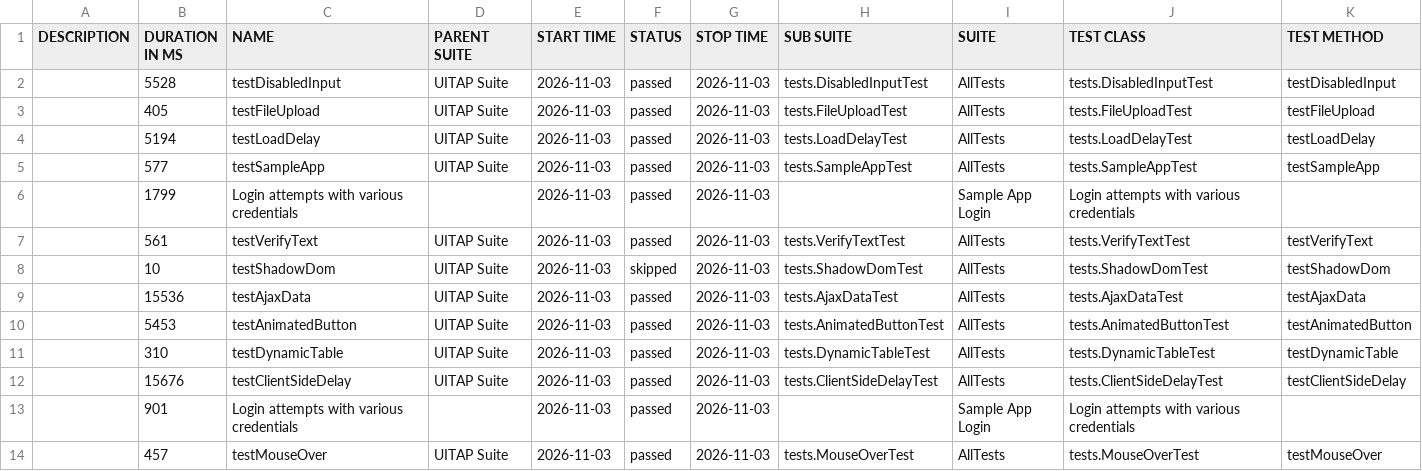
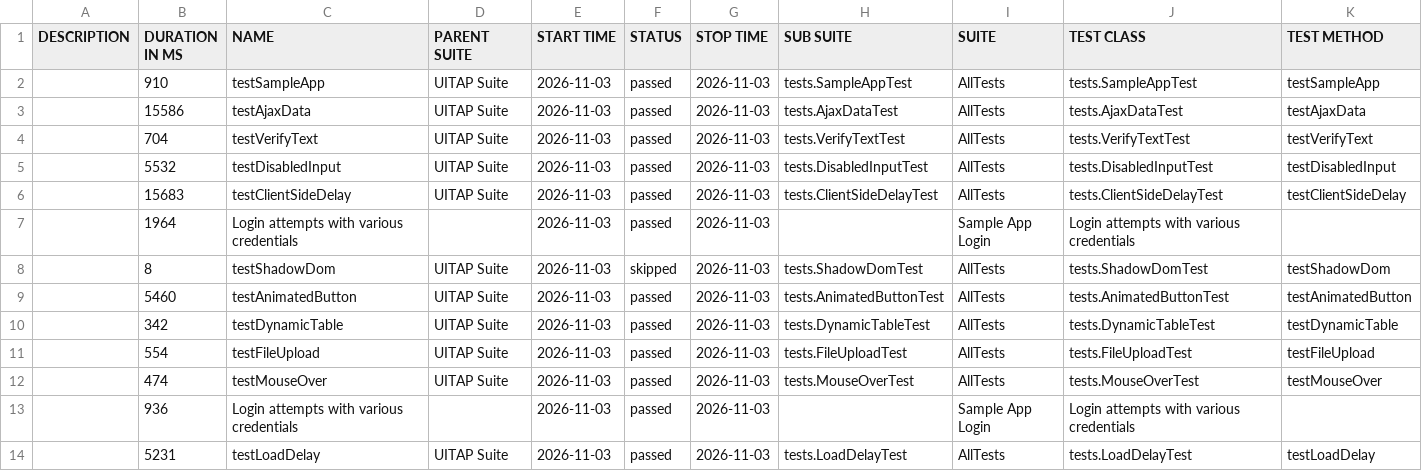
Before and after one commit to filip-wierzbicki-qa/uitap-automation, a CSV file: java/data/suites.csv, drawn as a sheet.

```diff
--- a/java/data/suites.csv
+++ b/java/data/suites.csv
@@ -1,14 +1,14 @@
 "DESCRIPTION","DURATION IN MS","NAME","PARENT SUITE","START TIME","STATUS","STOP TIME","SUB SUITE","SUITE","TEST CLASS","TEST METHOD"
-"","5528","testDisabledInput","UITAP Suite","2026-11-03","passed","2026-11-03","tests.DisabledInputTest","AllTests","tests.DisabledInputTest","testDisabledInput"
-"","405","testFileUpload","UITAP Suite","2026-11-03","passed","2026-11-03","tests.FileUploadTest","AllTests","tests.FileUploadTest","testFileUpload"
-"","5194","testLoadDelay","UITAP Suite","2026-11-03","passed","2026-11-03","tests.LoadDelayTest","AllTests","tests.LoadDelayTest","testLoadDelay"
-"","577","testSampleApp","UITAP Suite","2026-11-03","passed","2026-11-03","tests.SampleAppTest","AllTests","tests.SampleAppTest","testSampleApp"
-"","1799","Login attempts with various credentials","","2026-11-03","passed","2026-11-03","","Sample App Login","Login attempts with various credentials",""
-"","561","testVerifyText","UITAP Suite","2026-11-03","passed","2026-11-03","tests.VerifyTextTest","AllTests","tests.VerifyTextTest","testVerifyText"
-"","10","testShadowDom","UITAP Suite","2026-11-03","skipped","2026-11-03","tests.ShadowDomTest","AllTests","tests.ShadowDomTest","testShadowDom"
-"","15536","testAjaxData","UITAP Suite","2026-11-03","passed","2026-11-03","tests.AjaxDataTest","AllTests","tests.AjaxDataTest","testAjaxData"
-"","5453","testAnimatedButton","UITAP Suite","2026-11-03","passed","2026-11-03","tests.AnimatedButtonTest","AllTests","tests.AnimatedButtonTest","testAnimatedButton"
-"","310","testDynamicTable","UITAP Suite","2026-11-03","passed","2026-11-03","tests.DynamicTableTest","AllTests","tests.DynamicTableTest","testDynamicTable"
-"","15676","testClientSideDelay","UITAP Suite","2026-11-03","passed","2026-11-03","tests.ClientSideDelayTest","AllTests","tests.ClientSideDelayTest","testClientSideDelay"
-"","901","Login attempts with various credentials","","2026-11-03","passed","2026-11-03","","Sample App Login","Login attempts with various credentials",""
-"","457","testMouseOver","UITAP Suite","2026-11-03","passed","2026-11-03","tests.MouseOverTest","AllTests","tests.MouseOverTest","testMouseOver"
+"","910","testSampleApp","UITAP Suite","2026-11-03","passed","2026-11-03","tests.SampleAppTest","AllTests","tests.SampleAppTest","testSampleApp"
+"","15586","testAjaxData","UITAP Suite","2026-11-03","passed","2026-11-03","tests.AjaxDataTest","AllTests","tests.AjaxDataTest","testAjaxData"
+"","704","testVerifyText","UITAP Suite","2026-11-03","passed","2026-11-03","tests.VerifyTextTest","AllTests","tests.VerifyTextTest","testVerifyText"
+"","5532","testDisabledInput","UITAP Suite","2026-11-03","passed","2026-11-03","tests.DisabledInputTest","AllTests","tests.DisabledInputTest","testDisabledInput"
+"","15683","testClientSideDelay","UITAP Suite","2026-11-03","passed","2026-11-03","tests.ClientSideDelayTest","AllTests","tests.ClientSideDelayTest","testClientSideDelay"
+"","1964","Login attempts with various credentials","","2026-11-03","passed","2026-11-03","","Sample App Login","Login attempts with various credentials",""
+"","8","testShadowDom","UITAP Suite","2026-11-03","skipped","2026-11-03","tests.ShadowDomTest","AllTests","tests.ShadowDomTest","testShadowDom"
+"","5460","testAnimatedButton","UITAP Suite","2026-11-03","passed","2026-11-03","tests.AnimatedButtonTest","AllTests","tests.AnimatedButtonTest","testAnimatedButton"
+"","342","testDynamicTable","UITAP Suite","2026-11-03","passed","2026-11-03","tests.DynamicTableTest","AllTests","tests.DynamicTableTest","testDynamicTable"
+"","554","testFileUpload","UITAP Suite","2026-11-03","passed","2026-11-03","tests.FileUploadTest","AllTests","tests.FileUploadTest","testFileUpload"
+"","474","testMouseOver","UITAP Suite","2026-11-03","passed","2026-11-03","tests.MouseOverTest","AllTests","tests.MouseOverTest","testMouseOver"
+"","936","Login attempts with various credentials","","2026-11-03","passed","2026-11-03","","Sample App Login","Login attempts with various credentials",""
+"","5231","testLoadDelay","UITAP Suite","2026-11-03","passed","2026-11-03","tests.LoadDelayTest","AllTests","tests.LoadDelayTest","testLoadDelay"
```
Also changed, not shown: 44 other files.
